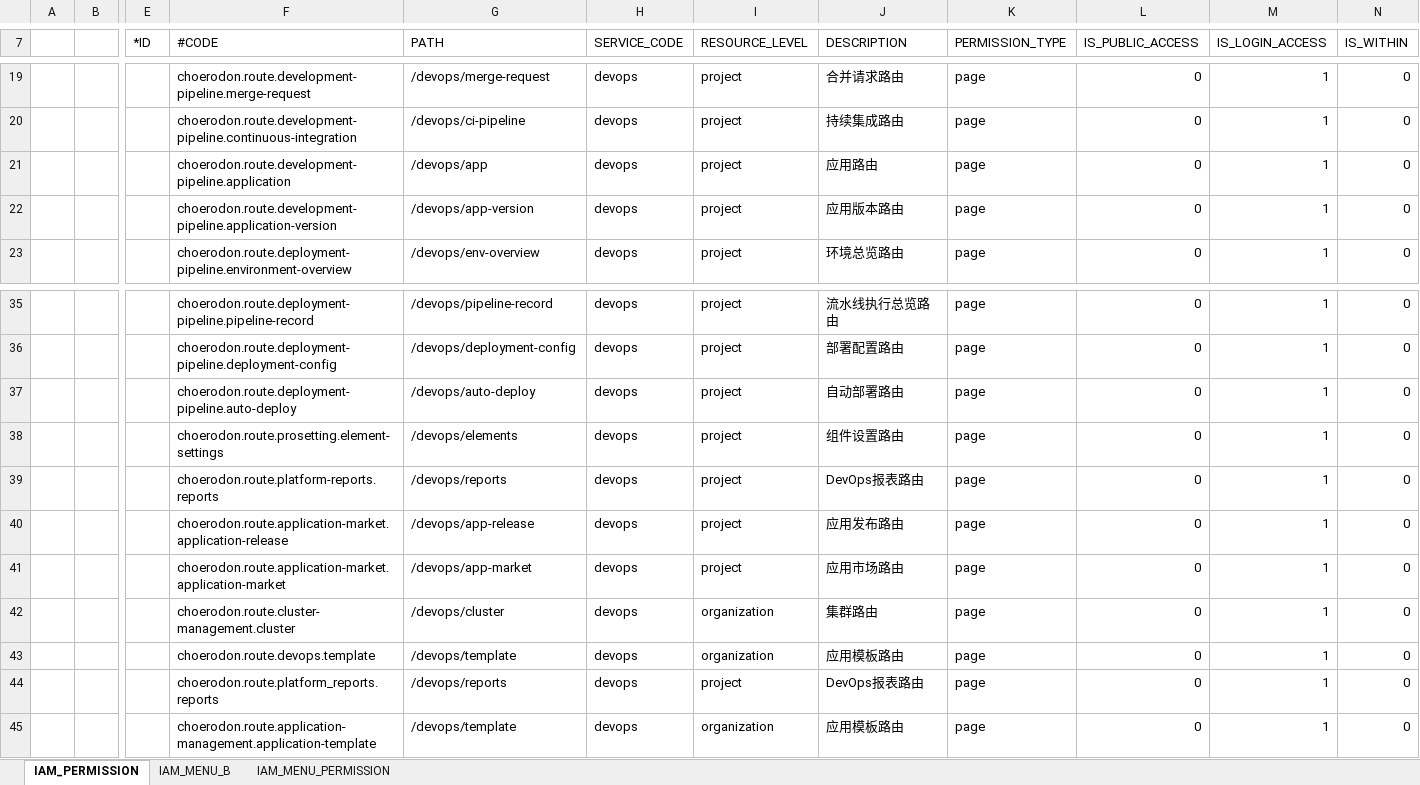
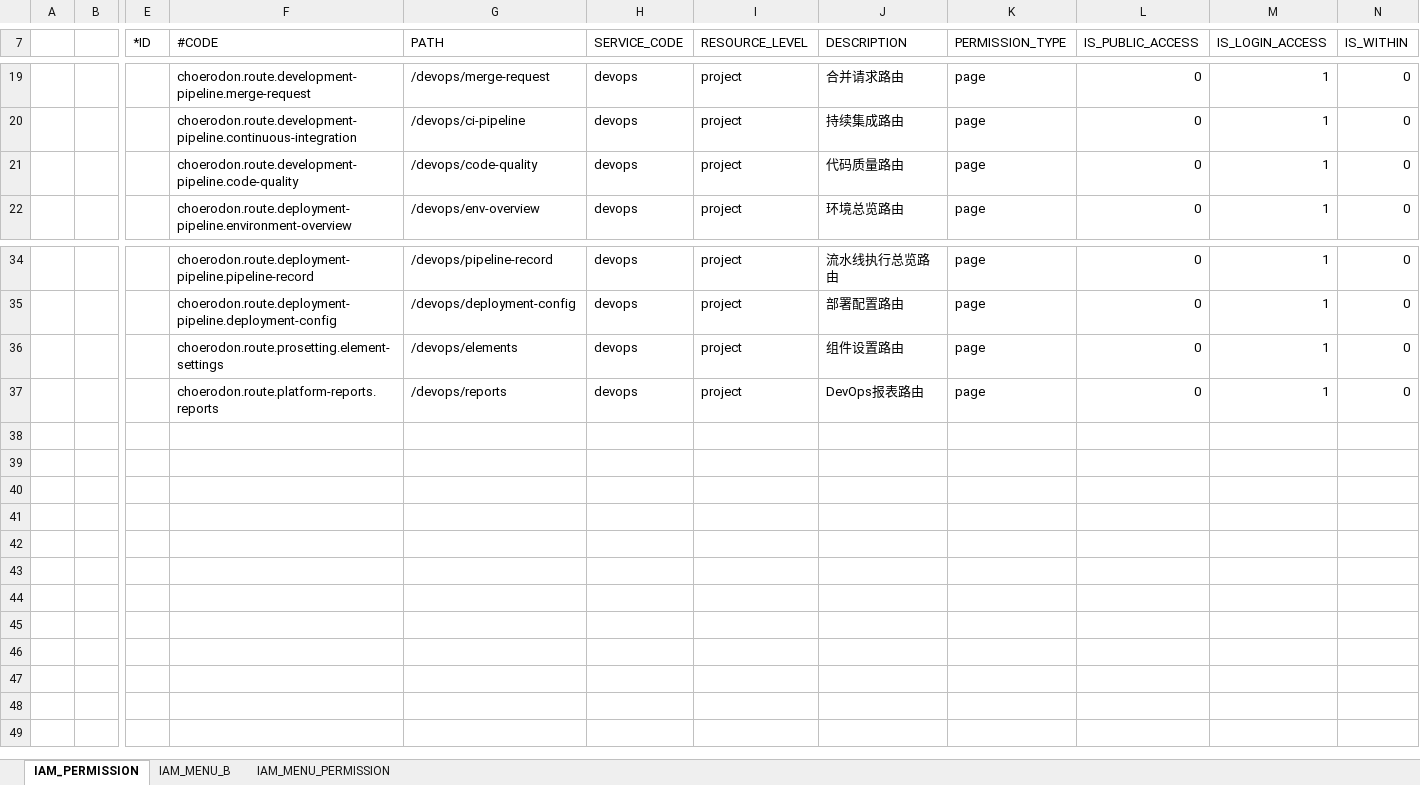
Before and after one commit to open-hand/devops-service, an Excel workbook: src/main/resources/script/front/micro-service-init-data.xlsx, sheet IAM_PERMISSION, drawn as a sheet; only a part is shown, gaps mark what is left out; values as stored, in another font and other column widths than the file's, no borders; removed rows and columns are numbered as before the commit, all else as after; rows hold the shown columns only; the diff names each change by its address in the sheet, - before the commit and + after, or states it on an @@ line.

```diff
--- a/src/main/resources/script/front/micro-service-init-data.xlsx (sheet IAM_PERMISSION)
+++ b/src/main/resources/script/front/micro-service-init-data.xlsx (sheet IAM_PERMISSION)
-row 21:  |  |  | choerodon.route.development-pipeline.application | /devops/app | devops | project | 应用路由 | page | 0 | 1 | 0
-F21 (#CODE): choerodon.route.development-pipeline.application-version
+F21 (#CODE): choerodon.route.development-pipeline.code-quality
-G21 (PATH): /devops/app-version
+G21 (PATH): /devops/code-quality
-J21 (DESCRIPTION): 应用版本路由
+J21 (DESCRIPTION): 代码质量路由
-row 37:  |  |  | choerodon.route.deployment-pipeline.auto-deploy | /devops/auto-deploy | devops | project | 自动部署路由 | page | 0 | 1 | 0
-row 40:  |  |  | choerodon.route.application-market.application-release | /devops/app-release | devops | project | 应用发布路由 | page | 0 | 1 | 0
-row 41:  |  |  | choerodon.route.application-market.application-market | /devops/app-market | devops | project | 应用市场路由 | page | 0 | 1 | 0
-row 42:  |  |  | choerodon.route.cluster-management.cluster | /devops/cluster | devops | organization | 集群路由 | page | 0 | 1 | 0
-row 43:  |  |  | choerodon.route.devops.template | /devops/template | devops | organization | 应用模板路由 | page | 0 | 1 | 0
-row 44:  |  |  | choerodon.route.platform_reports.reports | /devops/reports | devops | project | DevOps报表路由 | page | 0 | 1 | 0
-row 45:  |  |  | choerodon.route.application-management.application-template | /devops/template | devops | organization | 应用模板路由 | page | 0 | 1 | 0
```
Also changed, not shown: sheet IAM_MENU_B, sheet IAM_MENU_PERMISSION, 3 other files.
